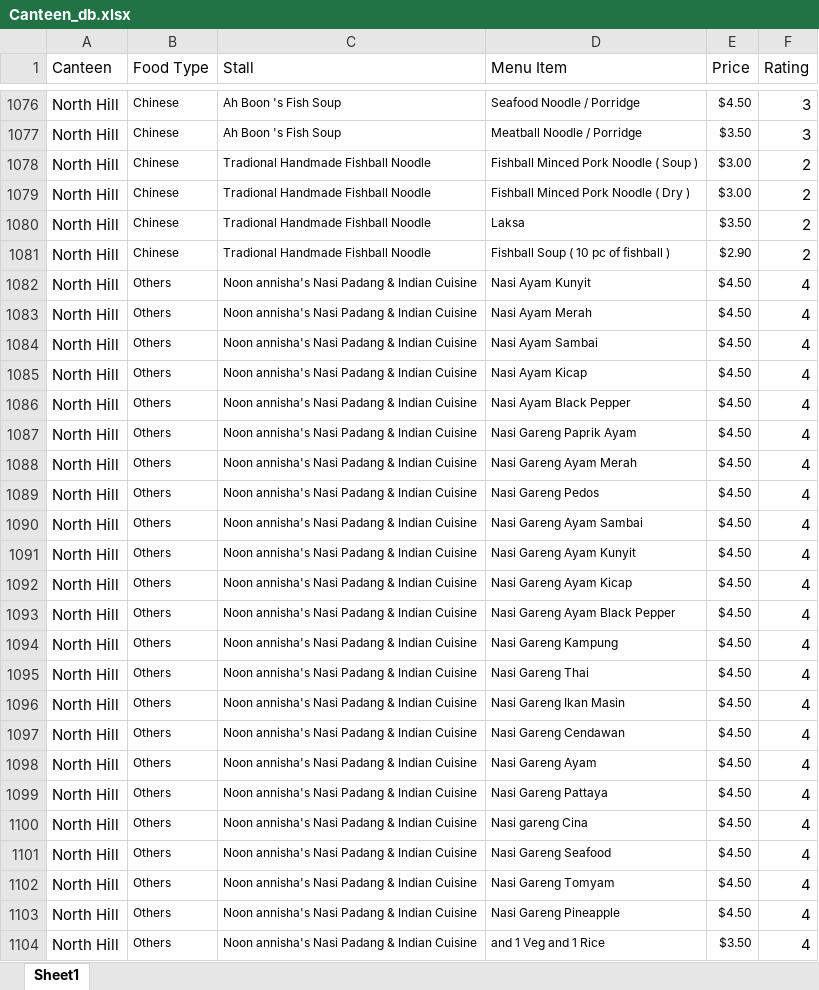
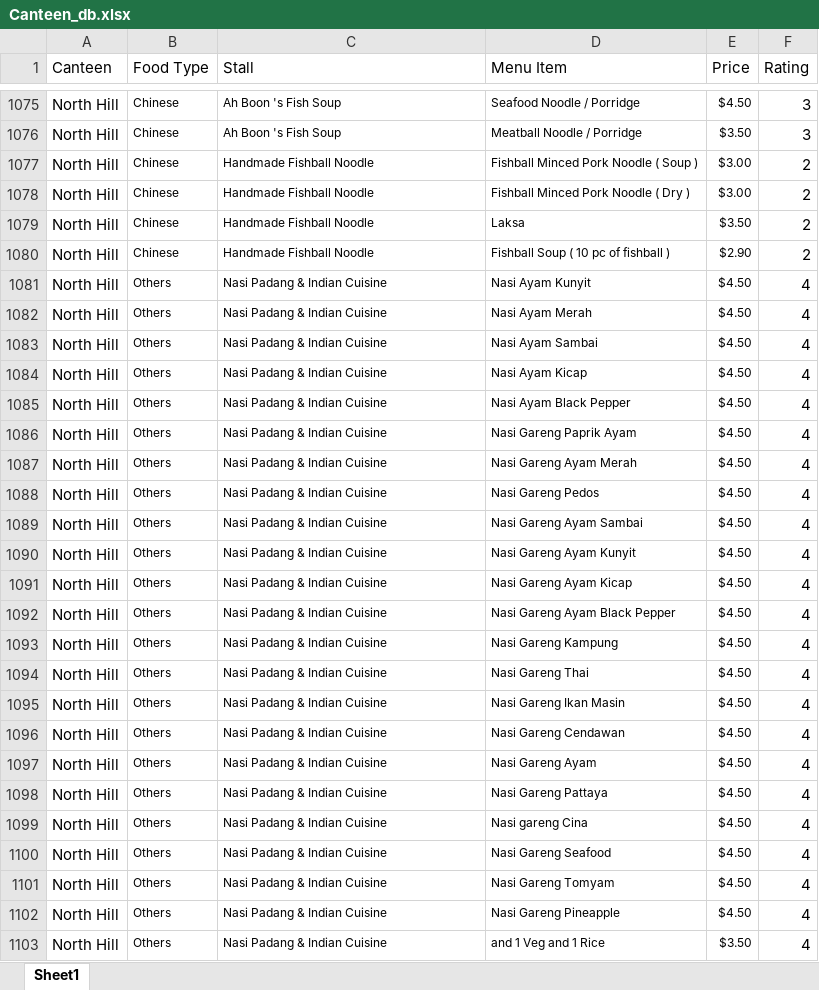
Before and after one commit to cuongquangnam/MiniProjectCZ1003, an Excel workbook: Canteen_db.xlsx, sheet Sheet1, drawn as a sheet; only a part is shown, gaps mark what is left out; values as stored, in another font and other column widths than the file's, no borders; addresses are those after the commit; the diff covers the shown part only; the diff names each change by its address in the sheet, - before the commit and + after, or states it on an @@ line.

```diff
--- a/Canteen_db.xlsx (sheet Sheet1)
+++ b/Canteen_db.xlsx (sheet Sheet1)
-C1077:C1080 (Stall): Tradional Handmade Fishball Noodle
+C1077:C1080 (Stall): Handmade Fishball Noodle
-C1081:C1103 (Stall): Noon annisha's Nasi Padang & Indian Cuisine
+C1081:C1103 (Stall): Nasi Padang & Indian Cuisine
```
Also changed, not shown: 1 removed row and 73 edited cells elsewhere in this sheet, canteen details.xlsx, 2 other files.
